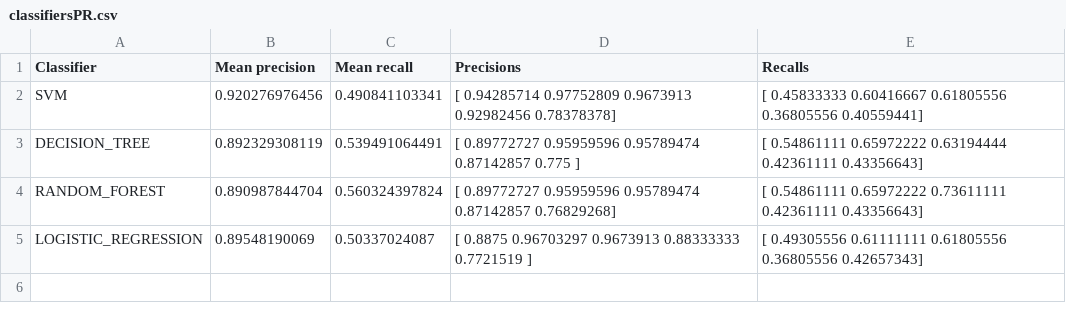
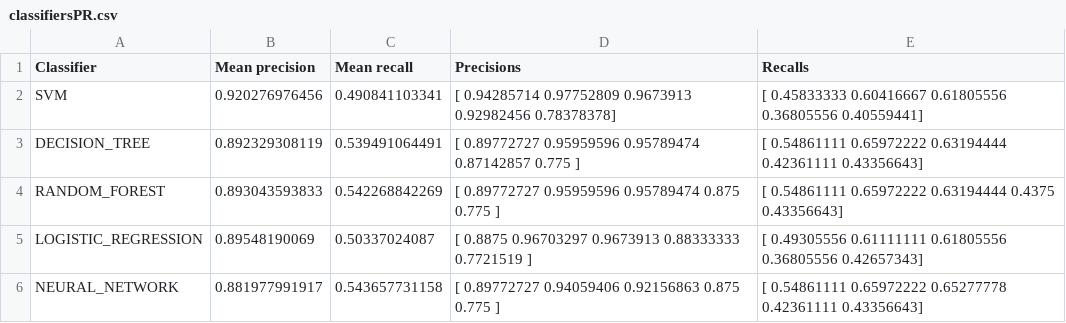
Before and after one commit to TrangHo/cs838-code, a CSV file: classifiersPR.csv, drawn as a sheet.

Commit message:
Update result with Neural network (because we can’t run linear regression)

```diff
--- a/classifiersPR.csv
+++ b/classifiersPR.csv
@@ -3,3 +3,4 @@
 "DECISION_TREE","0.892329308119","0.539491064491","[ 0.89772727  0.95959596  0.95789474  0.87142857  0.775     ]","[ 0.54861111  0.65972222  0.63194444  0.42361111  0.43356643]"
-"RANDOM_FOREST","0.890987844704","0.560324397824","[ 0.89772727  0.95959596  0.95789474  0.87142857  0.76829268]","[ 0.54861111  0.65972222  0.73611111  0.42361111  0.43356643]"
+"RANDOM_FOREST","0.893043593833","0.542268842269","[ 0.89772727  0.95959596  0.95789474  0.875       0.775     ]","[ 0.54861111  0.65972222  0.63194444  0.4375      0.43356643]"
 "LOGISTIC_REGRESSION","0.89548190069","0.50337024087","[ 0.8875      0.96703297  0.9673913   0.88333333  0.7721519 ]","[ 0.49305556  0.61111111  0.61805556  0.36805556  0.42657343]"
+"NEURAL_NETWORK","0.881977991917","0.543657731158","[ 0.89772727  0.94059406  0.92156863  0.875       0.775     ]","[ 0.54861111  0.65972222  0.65277778  0.42361111  0.43356643]"
```
Also changed, not shown: 1 other file.
